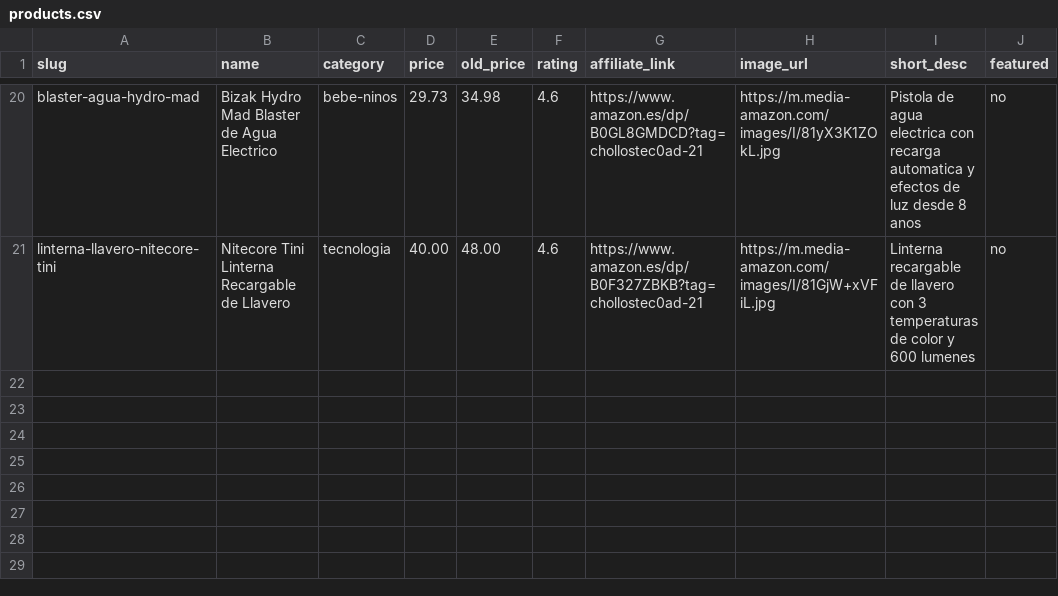
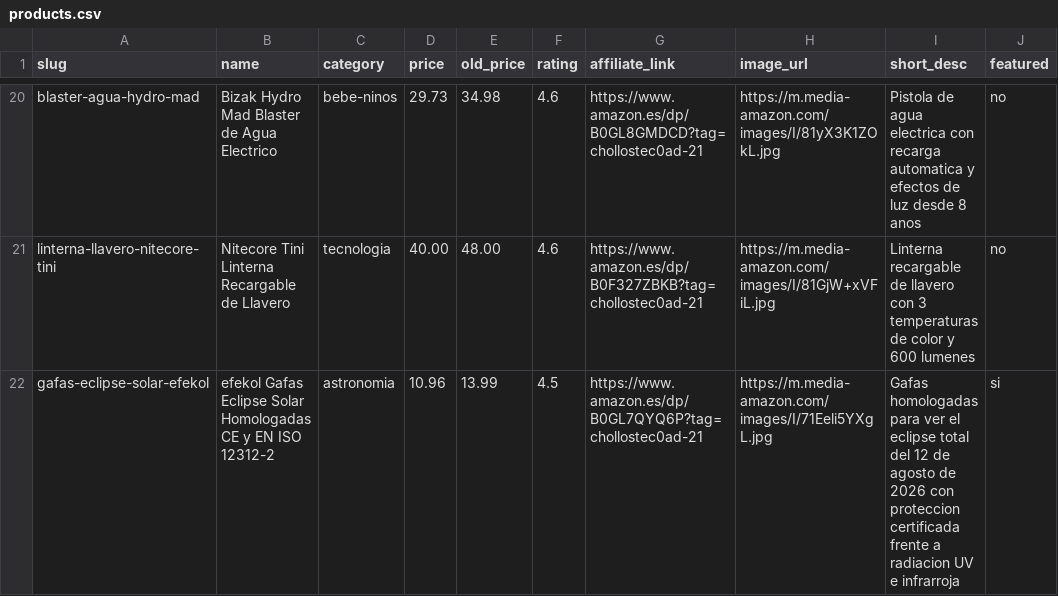
Before and after one commit to danielbarriogalindos-debug/chollos-afiliados, a CSV file: data/products.csv, drawn as a sheet; only a part is shown, gaps mark what is left out.

```diff
--- a/data/products.csv
+++ b/data/products.csv
@@ -21 +21,2 @@ blaster-agua-hydro-mad,Bizak Hydro Mad Blaster de Agua Electrico,bebe-ninos,29.7
 linterna-llavero-nitecore-tini,Nitecore Tini Linterna Recargable de Llavero,tecnologia,40.00,48.00,4.6,https://www.amazon.es/dp/B0F327ZBKB?tag=chollostec0ad-21,https://m.media-amazon.com/images/I/81GjW+xVFiL.jpg,Linterna recargable de llavero con 3 temperaturas de color y 600 lumenes,no
+gafas-eclipse-solar-efekol,efekol Gafas Eclipse Solar Homologadas CE y EN ISO 12312-2,astronomia,10.96,13.99,4.5,https://www.amazon.es/dp/B0GL7QYQ6P?tag=chollostec0ad-21,https://m.media-amazon.com/images/I/71Eeli5YXgL.jpg,Gafas homologadas para ver el eclipse total del 12 de agosto de 2026 con proteccion certificada frente a radiacion UV e infrarroja,si
```
Also changed, not shown: 36 other files.
